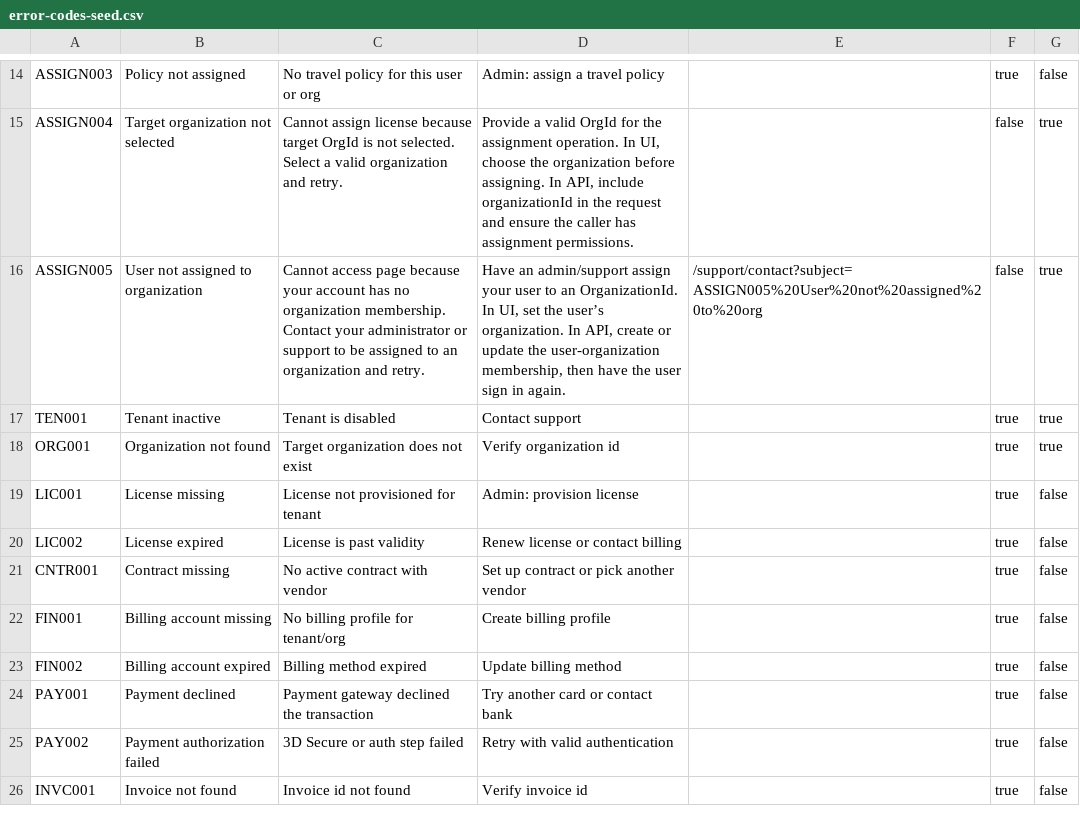
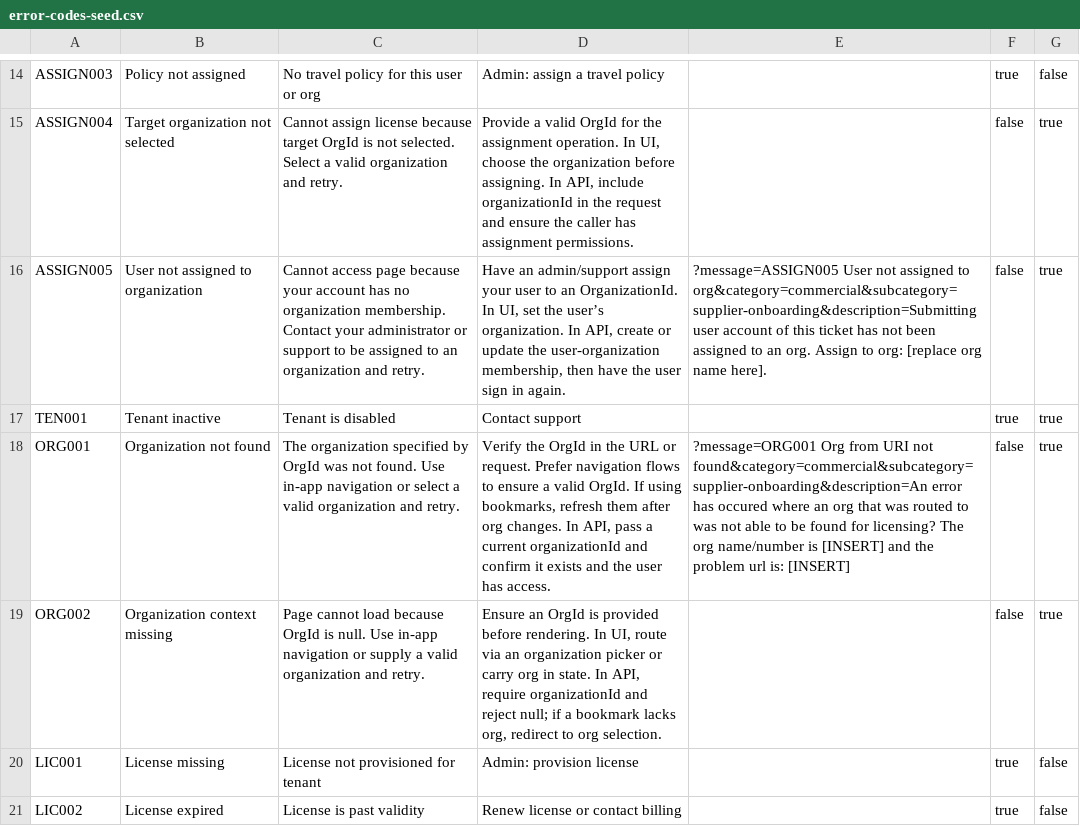
Before and after one commit to repasscloud/BlazorLoginDemo, a CSV file: .scripts/data/error-codes-seed.csv, drawn as a sheet; only a part is shown, gaps mark what is left out; the shorter side is filled out with more unchanged rows; the diff names each change by its address in the sheet, - before the commit and + after, or states it on an @@ line.

Commit message:
Update error codes CSV to enhance clarity and improve support links for organization assignment errors #39

```diff
--- a/.scripts/data/error-codes-seed.csv
+++ b/.scripts/data/error-codes-seed.csv
-E16: /support/contact?subject=ASSIGN005%20User%20not%20assigned%20to%20org
+E16: ?message=ASSIGN005 User not assigned to org&category=commercial&subcategory=supplier-onboarding&description=Submitting user account of this ticket has not been assigned to an org. Assign to org: [replace org name here].
-C18: Target organization does not exist
+C18: The organization specified by OrgId was not found. Use in-app navigation or select a valid organization and retry.
-D18: Verify organization id
+D18: Verify the OrgId in the URL or request. Prefer navigation flows to ensure a valid OrgId. If using bookmarks, refresh them after org changes. In API, pass a current organizationId and confirm it exists and the user has access.
-E18: (empty)
+E18: ?message=ORG001 Org from URI not found&category=commercial&subcategory=supplier-onboarding&description=An error has occured where an org that was routed to was not able to be found for licensing? The org name/number is [INSERT] and the problem url is: [INSERT]
-F18: true
+F18: false
+row 19: ORG002 | Organization context missing | Page cannot load because OrgId is null. Use in-app navigation or supply a valid organization and retry. | Ensure an OrgId is provided before rendering. In UI, route via an organization picker or carry org in state. In API, require organizationId and reject null; if a bookmark lacks org, redirect to org selection. |  | false | true
```
